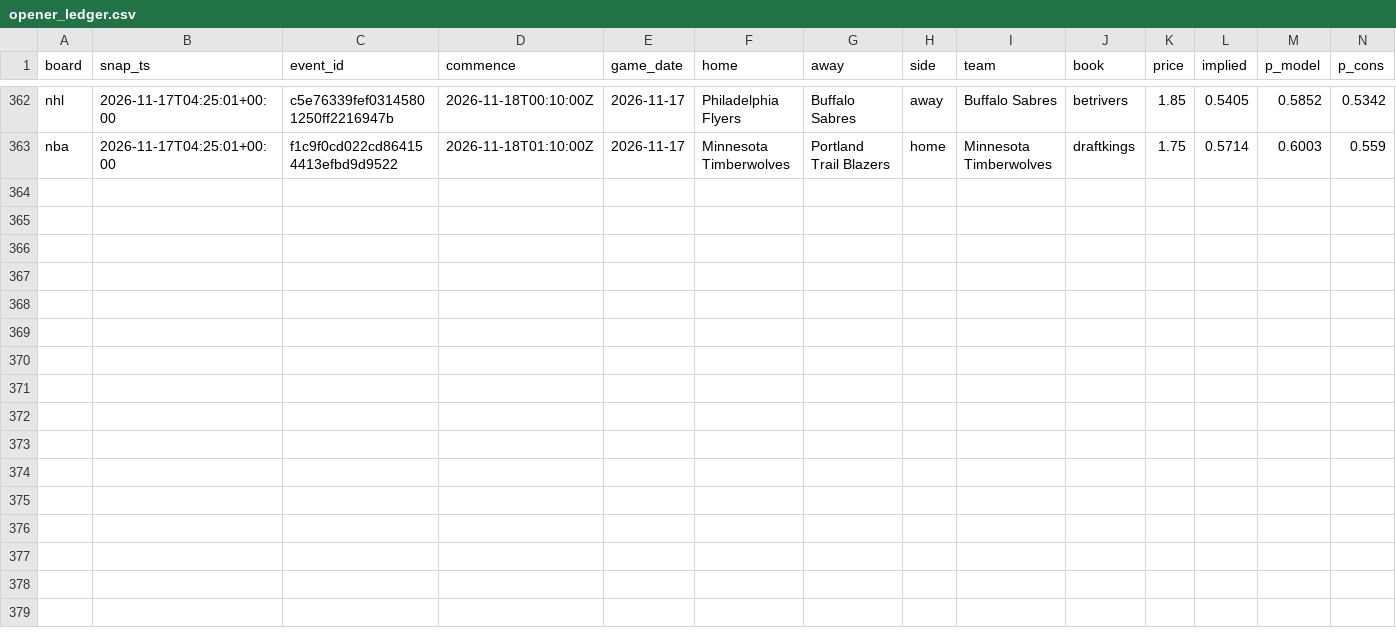
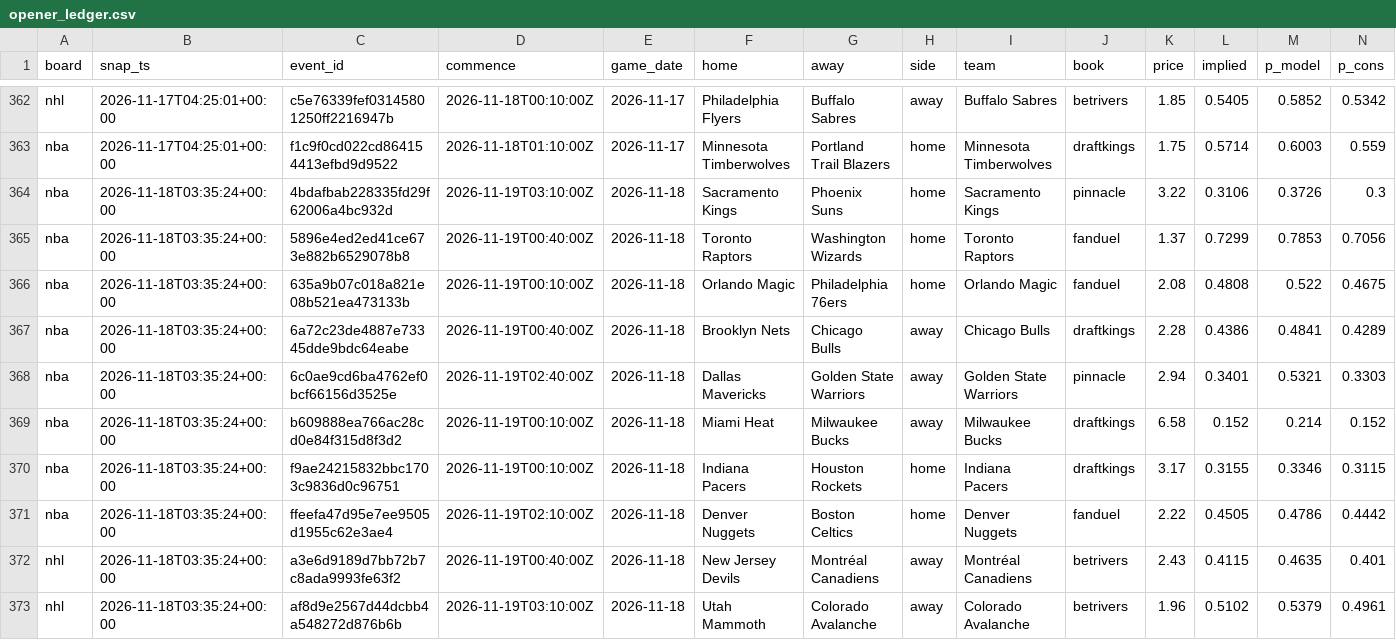
Before and after one commit to azcal/mbm-data, a CSV file: ledger/opener_ledger.csv, drawn as a sheet; only a part is shown, gaps mark what is left out; rows hold the shown columns only; the diff names each change by its address in the sheet, - before the commit and + after, or states it on an @@ line.

Commit message:
ledger 2026-11-18

```diff
--- a/ledger/opener_ledger.csv
+++ b/ledger/opener_ledger.csv
+row 364: nba | 2026-11-18T03:35:24+00:00 | 4bdafbab228335fd29f62006a4bc932d | 2026-11-19T03:10:00Z | 2026-11-18 | Sacramento Kings | Phoenix Suns | home | Sacramento Kings | pinnacle | 3.22 | 0.3106 | 0.3726 | 0.3
+row 365: nba | 2026-11-18T03:35:24+00:00 | 5896e4ed2ed41ce673e882b6529078b8 | 2026-11-19T00:40:00Z | 2026-11-18 | Toronto Raptors | Washington Wizards | home | Toronto Raptors | fanduel | 1.37 | 0.7299 | 0.7853 | 0.7056
+row 366: nba | 2026-11-18T03:35:24+00:00 | 635a9b07c018a821e08b521ea473133b | 2026-11-19T00:10:00Z | 2026-11-18 | Orlando Magic | Philadelphia 76ers | home | Orlando Magic | fanduel | 2.08 | 0.4808 | 0.522 | 0.4675
+row 367: nba | 2026-11-18T03:35:24+00:00 | 6a72c23de4887e73345dde9bdc64eabe | 2026-11-19T00:40:00Z | 2026-11-18 | Brooklyn Nets | Chicago Bulls | away | Chicago Bulls | draftkings | 2.28 | 0.4386 | 0.4841 | 0.4289
+row 368: nba | 2026-11-18T03:35:24+00:00 | 6c0ae9cd6ba4762ef0bcf66156d3525e | 2026-11-19T02:40:00Z | 2026-11-18 | Dallas Mavericks | Golden State Warriors | away | Golden State Warriors | pinnacle | 2.94 | 0.3401 | 0.5321 | 0.3303
+row 369: nba | 2026-11-18T03:35:24+00:00 | b609888ea766ac28cd0e84f315d8f3d2 | 2026-11-19T00:10:00Z | 2026-11-18 | Miami Heat | Milwaukee Bucks | away | Milwaukee Bucks | draftkings | 6.58 | 0.152 | 0.214 | 0.152
+row 370: nba | 2026-11-18T03:35:24+00:00 | f9ae24215832bbc1703c9836d0c96751 | 2026-11-19T00:10:00Z | 2026-11-18 | Indiana Pacers | Houston Rockets | home | Indiana Pacers | draftkings | 3.17 | 0.3155 | 0.3346 | 0.3115
+row 371: nba | 2026-11-18T03:35:24+00:00 | ffeefa47d95e7ee9505d1955c62e3ae4 | 2026-11-19T02:10:00Z | 2026-11-18 | Denver Nuggets | Boston Celtics | home | Denver Nuggets | fanduel | 2.22 | 0.4505 | 0.4786 | 0.4442
+row 372: nhl | 2026-11-18T03:35:24+00:00 | a3e6d9189d7bb72b7c8ada9993fe63f2 | 2026-11-19T00:40:00Z | 2026-11-18 | New Jersey Devils | Montréal Canadiens | away | Montréal Canadiens | betrivers | 2.43 | 0.4115 | 0.4635 | 0.401
+row 373: nhl | 2026-11-18T03:35:24+00:00 | af8d9e2567d44dcbb4a548272d876b6b | 2026-11-19T03:10:00Z | 2026-11-18 | Utah Mammoth | Colorado Avalanche | away | Colorado Avalanche | betrivers | 1.96 | 0.5102 | 0.5379 | 0.4961
```
